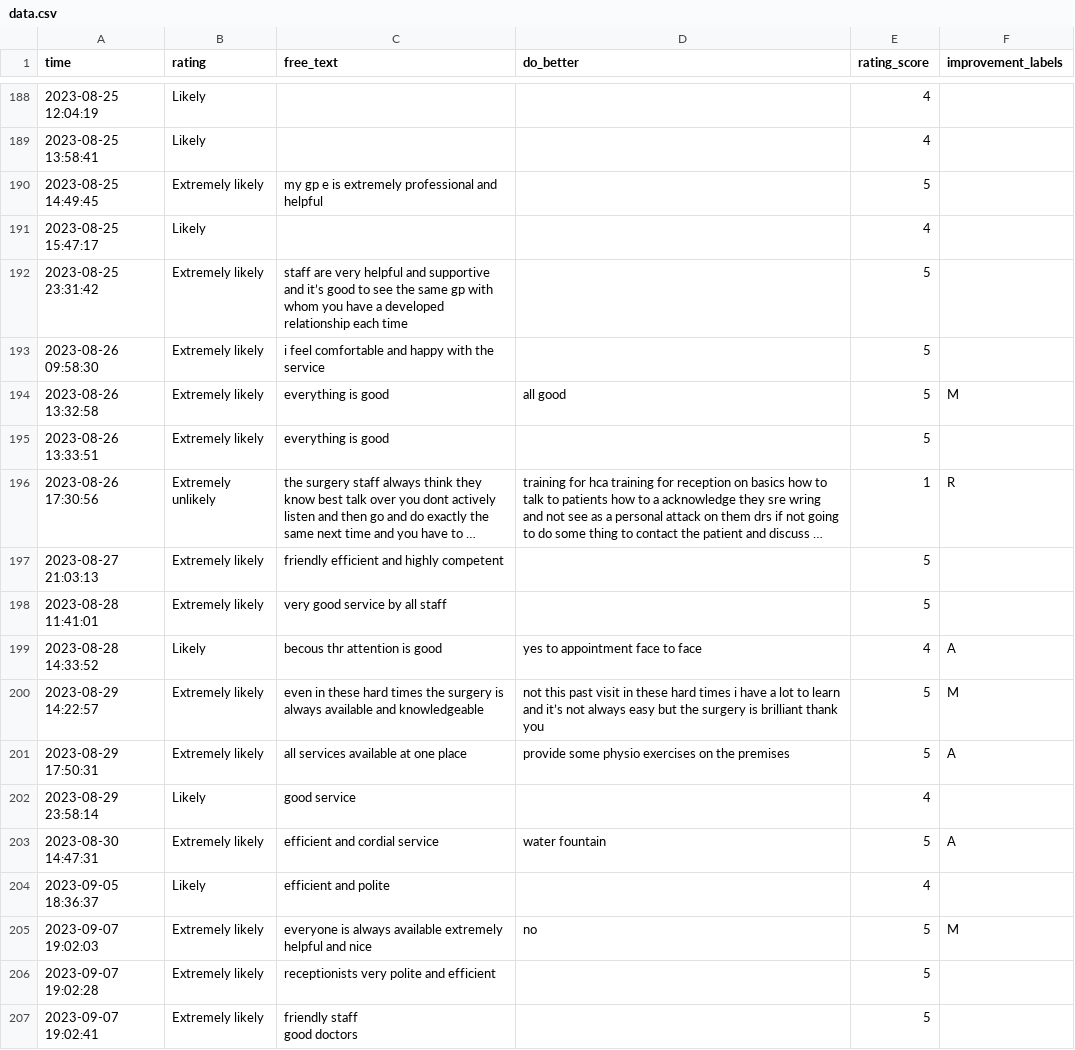
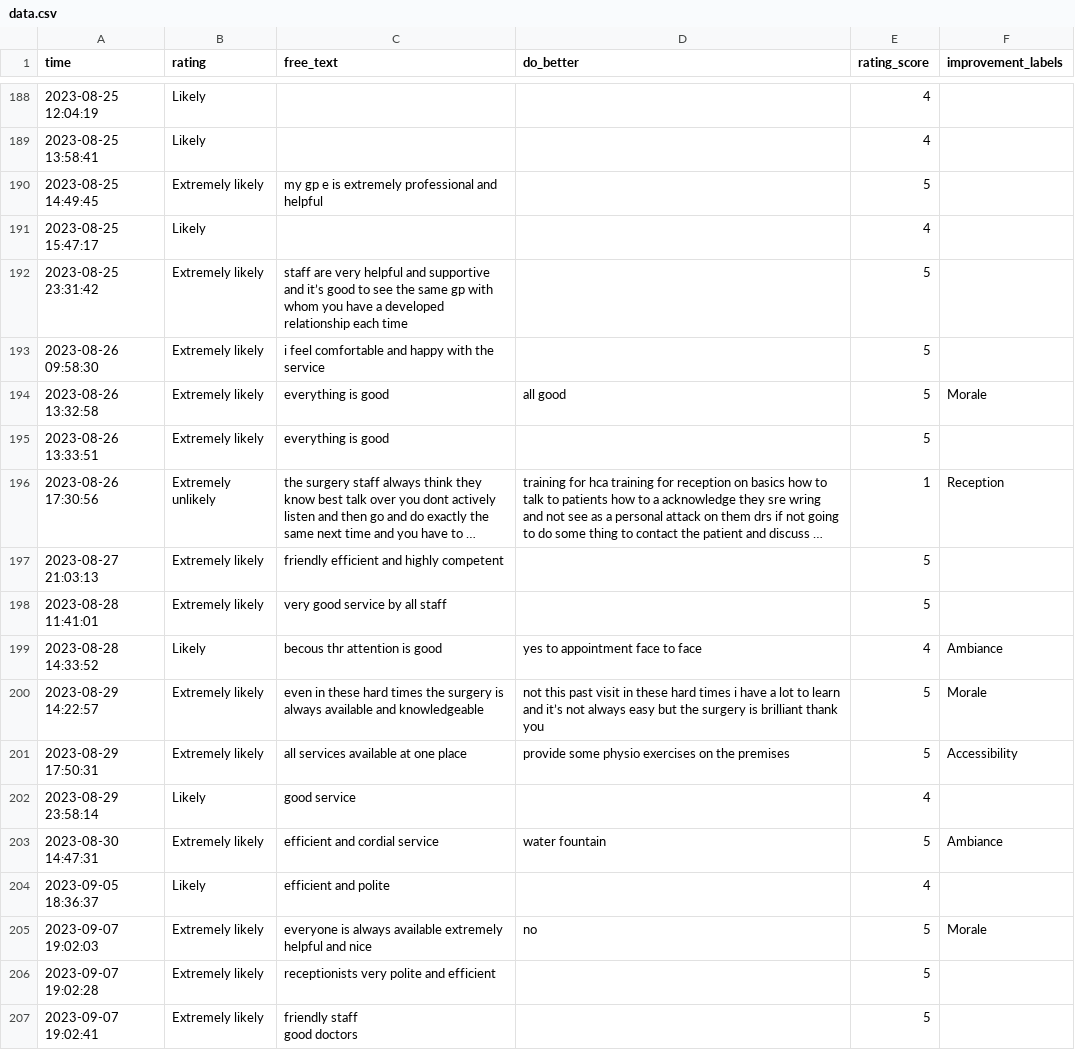
Before and after one commit to janduplessis883/friends-and-family-test-analysis, a CSV file: friendsfamilytest/data/data.csv, drawn as a sheet; only a part is shown, gaps mark what is left out; long unchanged cells end in …; the diff covers the shown part only; the diff names each change by its address in the sheet, - before the commit and + after, or states it on an @@ line.

```diff
--- a/friendsfamilytest/data/data.csv
+++ b/friendsfamilytest/data/data.csv
-F194 (improvement_labels): M
+F194 (improvement_labels): Morale
-F196 (improvement_labels): R
+F196 (improvement_labels): Reception
-F199 (improvement_labels): A
+F199 (improvement_labels): Ambiance
-F200 (improvement_labels): M
+F200 (improvement_labels): Morale
-F201 (improvement_labels): A
+F201 (improvement_labels): Accessibility
-F203 (improvement_labels): A
+F203 (improvement_labels): Ambiance
-F205 (improvement_labels): M
+F205 (improvement_labels): Morale
```
Also changed, not shown: 190 edited cells elsewhere in this file, 1 other file.
